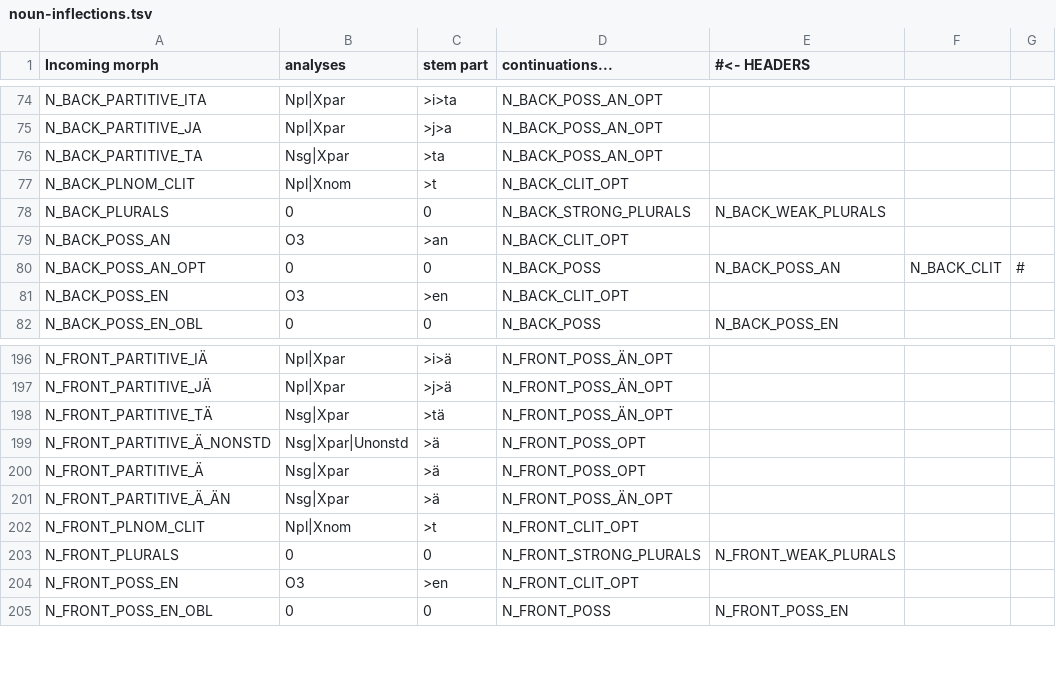
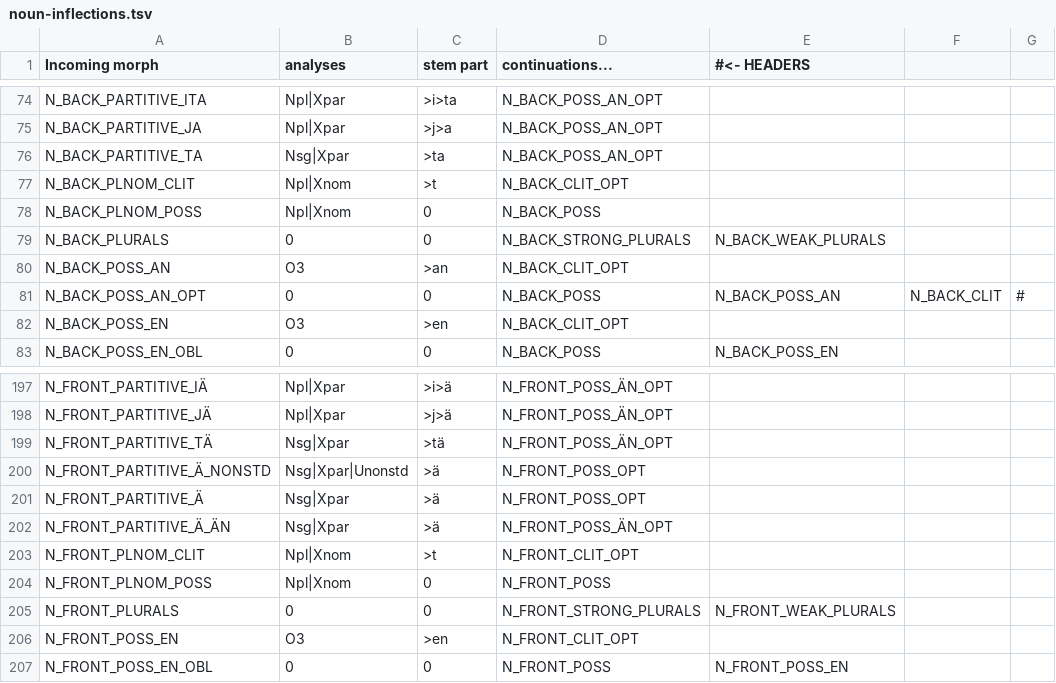
Before and after one commit to flammie/omorfi, a TSV file: src/lexical/continuations/noun-inflections.tsv, drawn as a sheet; only a part is shown, gaps mark what is left out.

```diff
--- a/src/lexical/continuations/noun-inflections.tsv
+++ b/src/lexical/continuations/noun-inflections.tsv
@@ -77,2 +77,3 @@ N_BACK_PARTITIVE_TA	Nsg|Xpar	>ta	N_BACK_POSS_AN_OPT
 N_BACK_PLNOM_CLIT	Npl|Xnom	>t	N_BACK_CLIT_OPT
+N_BACK_PLNOM_POSS	Npl|Xnom	0	N_BACK_POSS
 N_BACK_PLURALS	0	0	N_BACK_STRONG_PLURALS	N_BACK_WEAK_PLURALS
@@ -202,2 +203,3 @@ N_FRONT_PARTITIVE_Ä_ÄN	Nsg|Xpar	>ä	N_FRONT_POSS_ÄN_OPT
 N_FRONT_PLNOM_CLIT	Npl|Xnom	>t	N_FRONT_CLIT_OPT
+N_FRONT_PLNOM_POSS	Npl|Xnom	0	N_FRONT_POSS
 N_FRONT_PLURALS	0	0	N_FRONT_STRONG_PLURALS	N_FRONT_WEAK_PLURALS
```
Also changed, not shown: src/lexical/continuations/noun-stems.tsv.
